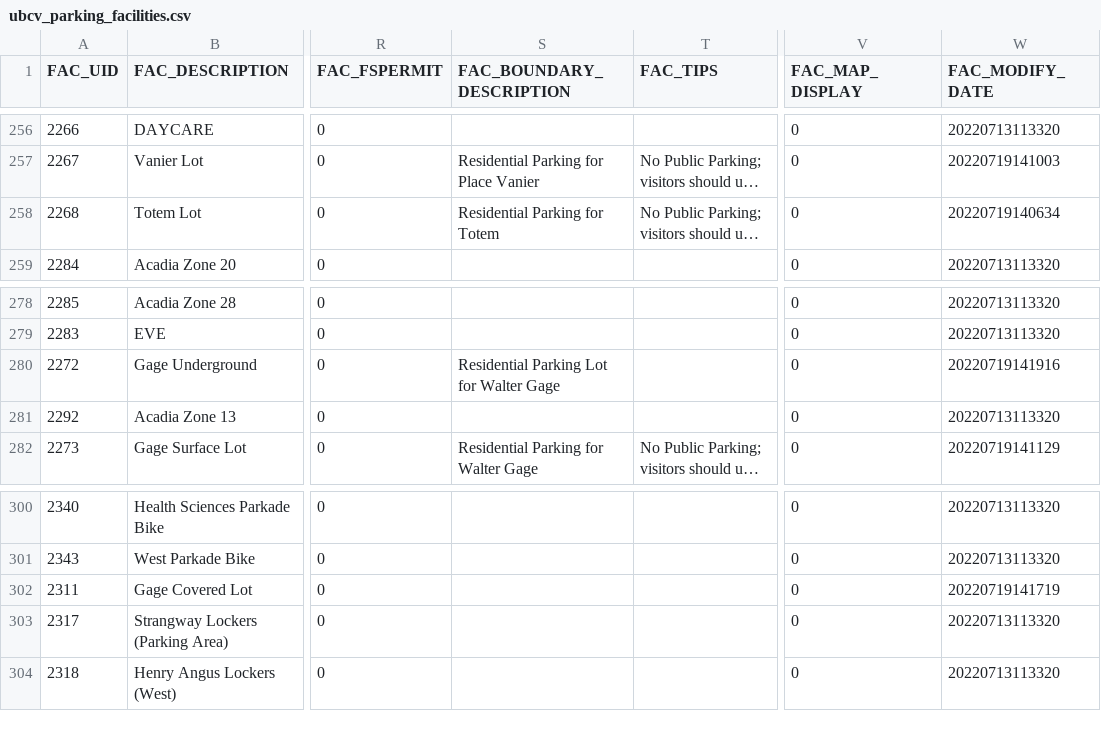
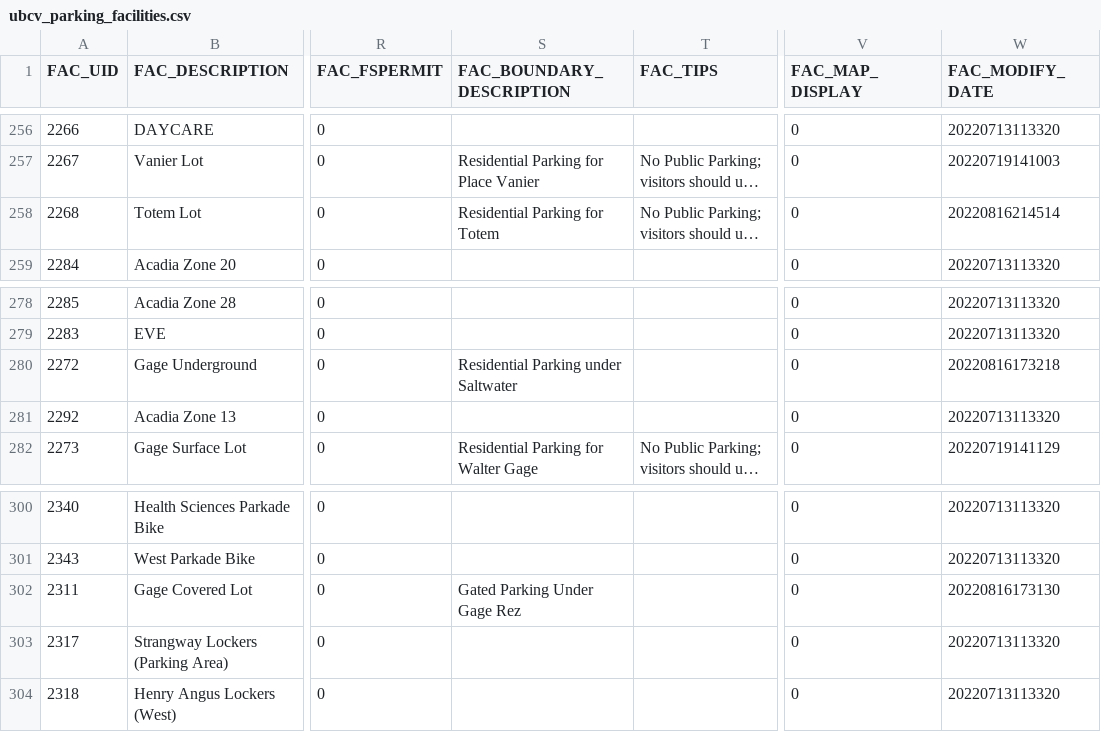
Before and after one commit to UBCGeodata/ubcv-parking, a CSV file: csv/ubcv_parking_facilities.csv, drawn as a sheet; only a part is shown, gaps mark what is left out; long unchanged cells end in …; the diff names each change by its address in the sheet, - before the commit and + after, or states it on an @@ line.

Commit message:
Auto update

```diff
--- a/csv/ubcv_parking_facilities.csv
+++ b/csv/ubcv_parking_facilities.csv
-W258 (FAC_MODIFY_DATE): 20220719140634
+W258 (FAC_MODIFY_DATE): 20220816214514
-S280 (FAC_BOUNDARY_DESCRIPTION): Residential Parking Lot for Walter Gage
+S280 (FAC_BOUNDARY_DESCRIPTION): Residential Parking under Saltwater
-W280 (FAC_MODIFY_DATE): 20220719141916
+W280 (FAC_MODIFY_DATE): 20220816173218
-S302 (FAC_BOUNDARY_DESCRIPTION): (empty)
+S302 (FAC_BOUNDARY_DESCRIPTION): Gated Parking Under Gage Rez
-W302 (FAC_MODIFY_DATE): 20220719141719
+W302 (FAC_MODIFY_DATE): 20220816173130
```
